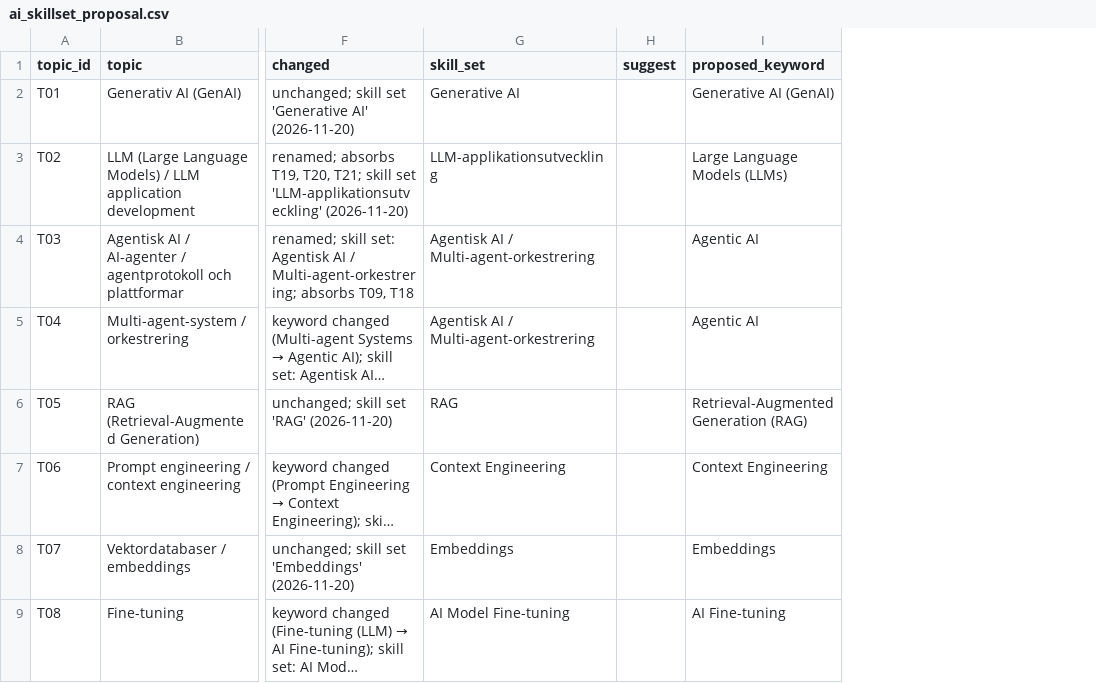
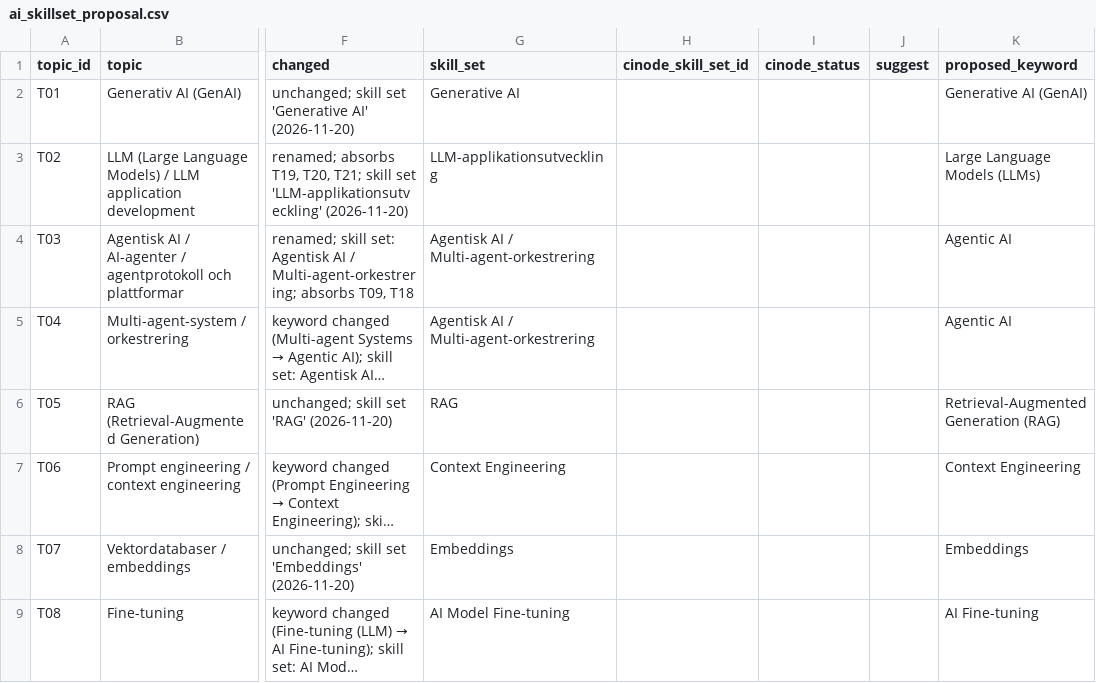
Before and after one commit to robert-gartman-techseed/cinode-skills, a CSV file: data/ai/ai_skillset_proposal.csv, drawn as a sheet; only a part is shown, gaps mark what is left out; long unchanged cells end in …; the diff names each change by its address in the sheet, - before the commit and + after, or states it on an @@ line.

```diff
--- a/data/ai/ai_skillset_proposal.csv
+++ b/data/ai/ai_skillset_proposal.csv
+column H (cinode_skill_set_id), empty
+column I (cinode_status), empty
```
